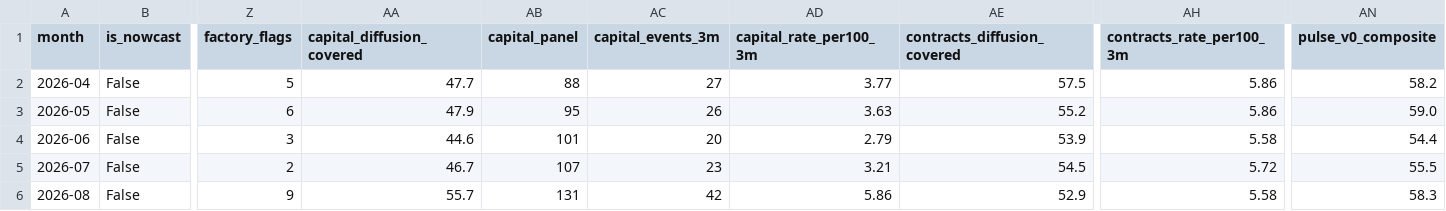
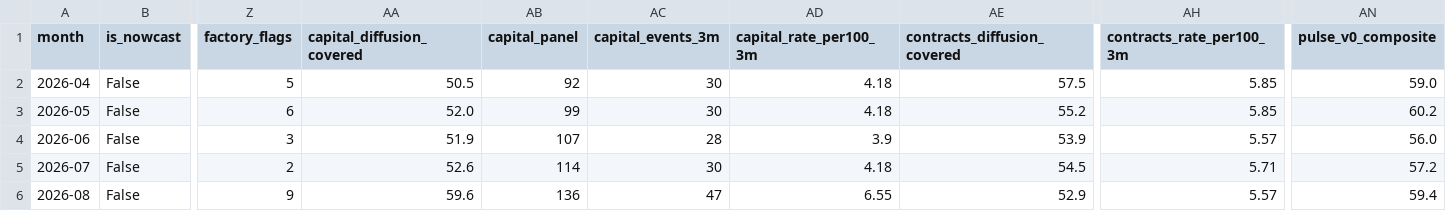
Before and after one commit to PaleoFaire/innovators-league, a CSV file: data/pulse/pulse_history.csv, drawn as a sheet; only a part is shown, gaps mark what is left out; the diff covers the shown part only; the diff names each change by its address in the sheet, - before the commit and + after, or states it on an @@ line.

```diff
--- a/data/pulse/pulse_history.csv
+++ b/data/pulse/pulse_history.csv
-AA2 (capital_diffusion_covered): 47.7
+AA2 (capital_diffusion_covered): 50.5
-AB2 (capital_panel): 88
+AB2 (capital_panel): 92
-AC2 (capital_events_3m): 27
+AC2 (capital_events_3m): 30
-AD2 (capital_rate_per100_3m): 3.77
+AD2 (capital_rate_per100_3m): 4.18
-AH2:AH3 (contracts_rate_per100_3m): 5.86
+AH2:AH3 (contracts_rate_per100_3m): 5.85
-AN2 (pulse_v0_composite): 58.2
+AN2 (pulse_v0_composite): 59.0
-AA3 (capital_diffusion_covered): 47.9
+AA3 (capital_diffusion_covered): 52.0
-AB3 (capital_panel): 95
+AB3 (capital_panel): 99
-AC3 (capital_events_3m): 26
+AC3 (capital_events_3m): 30
-AD3 (capital_rate_per100_3m): 3.63
+AD3 (capital_rate_per100_3m): 4.18
-AN3 (pulse_v0_composite): 59.0
+AN3 (pulse_v0_composite): 60.2
-AA4 (capital_diffusion_covered): 44.6
+AA4 (capital_diffusion_covered): 51.9
-AB4 (capital_panel): 101
+AB4 (capital_panel): 107
-AC4 (capital_events_3m): 20
+AC4 (capital_events_3m): 28
-AD4 (capital_rate_per100_3m): 2.79
+AD4 (capital_rate_per100_3m): 3.9
-AH4 (contracts_rate_per100_3m): 5.58
+AH4 (contracts_rate_per100_3m): 5.57
-AN4 (pulse_v0_composite): 54.4
+AN4 (pulse_v0_composite): 56.0
-AA5 (capital_diffusion_covered): 46.7
+AA5 (capital_diffusion_covered): 52.6
-AB5 (capital_panel): 107
+AB5 (capital_panel): 114
-AC5 (capital_events_3m): 23
+AC5 (capital_events_3m): 30
-AD5 (capital_rate_per100_3m): 3.21
+AD5 (capital_rate_per100_3m): 4.18
-AH5 (contracts_rate_per100_3m): 5.72
+AH5 (contracts_rate_per100_3m): 5.71
-AN5 (pulse_v0_composite): 55.5
+AN5 (pulse_v0_composite): 57.2
-AA6 (capital_diffusion_covered): 55.7
+AA6 (capital_diffusion_covered): 59.6
-AB6 (capital_panel): 131
+AB6 (capital_panel): 136
-AC6 (capital_events_3m): 42
+AC6 (capital_events_3m): 47
-AD6 (capital_rate_per100_3m): 5.86
+AD6 (capital_rate_per100_3m): 6.55
-AH6 (contracts_rate_per100_3m): 5.58
+AH6 (contracts_rate_per100_3m): 5.57
-AN6 (pulse_v0_composite): 58.3
+AN6 (pulse_v0_composite): 59.4
```
Also changed, not shown: 38 edited cells elsewhere in this file, data/pulse/pulse_buckets.csv, 37 other files.
